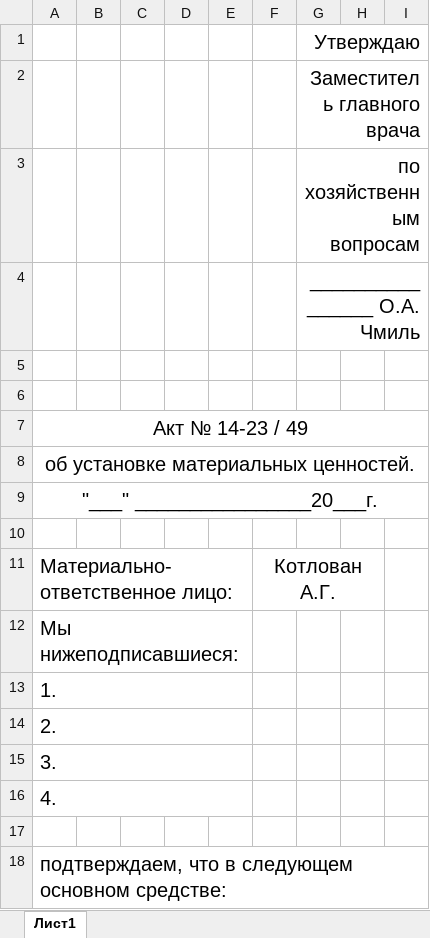
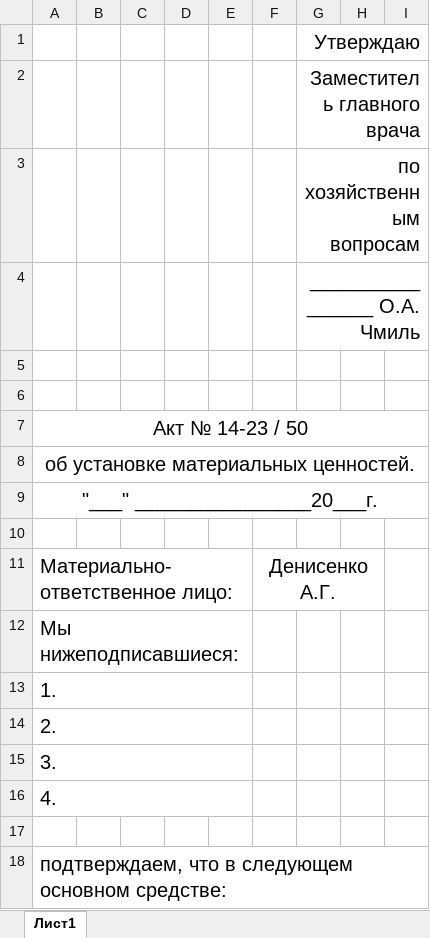
Before and after one commit to LaPesadilla-rus/test_sklad, an Excel workbook: backend/docs/test10.xlsx, sheet Лист1, drawn as a sheet; only a part is shown; values as stored, in another font and other column widths than the file's, no borders; the diff covers the shown part only; the diff names each change by its address in the sheet, - before the commit and + after, or states it on an @@ line.

```diff
--- a/backend/docs/test10.xlsx (sheet Лист1)
+++ b/backend/docs/test10.xlsx (sheet Лист1)
-A7: Акт № 14-23 / 49
+A7: Акт № 14-23 / 50
-F11: Котлован А.Г.
+F11: Денисенко А.Г.
```
Also changed, not shown: 31 added rows and 4 edited cells elsewhere in this sheet, backend/docs/test100_T.xlsx, 11 other files.
